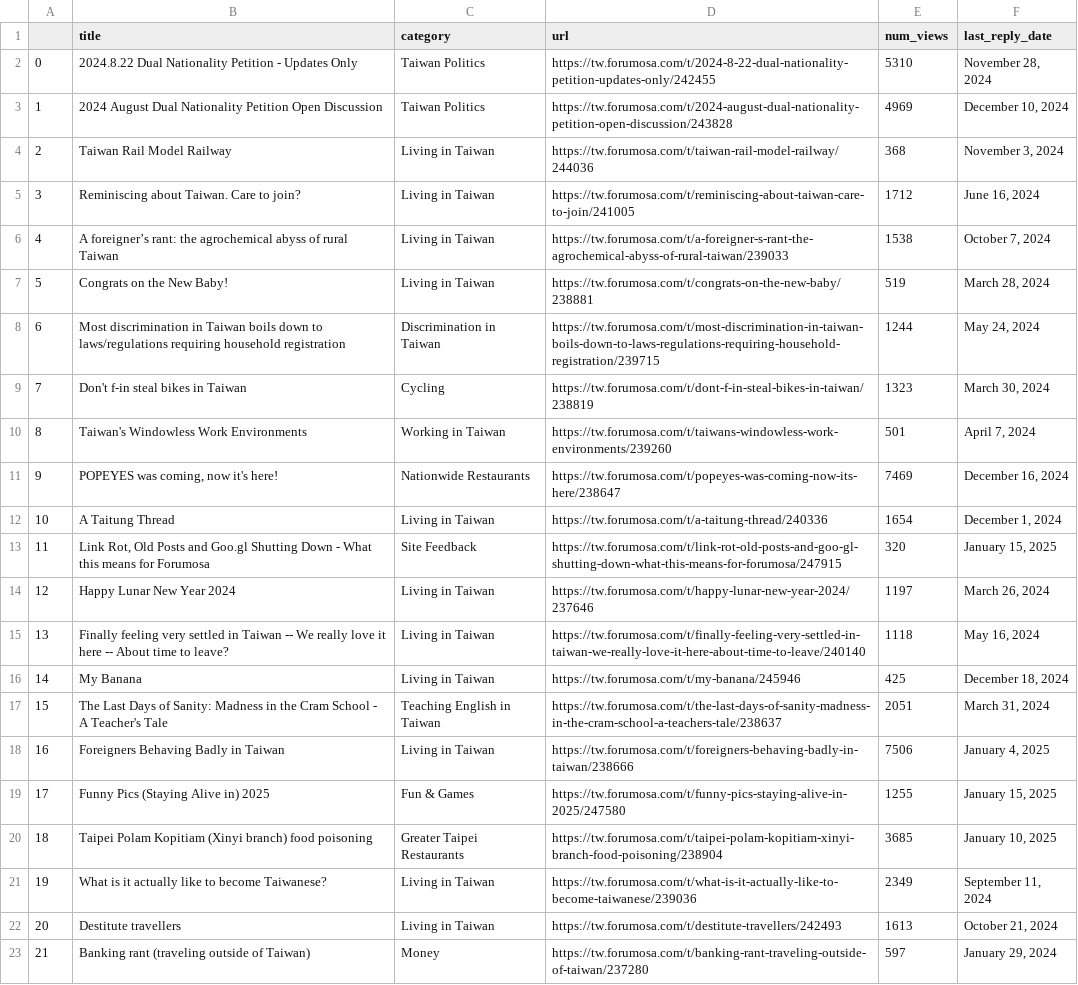
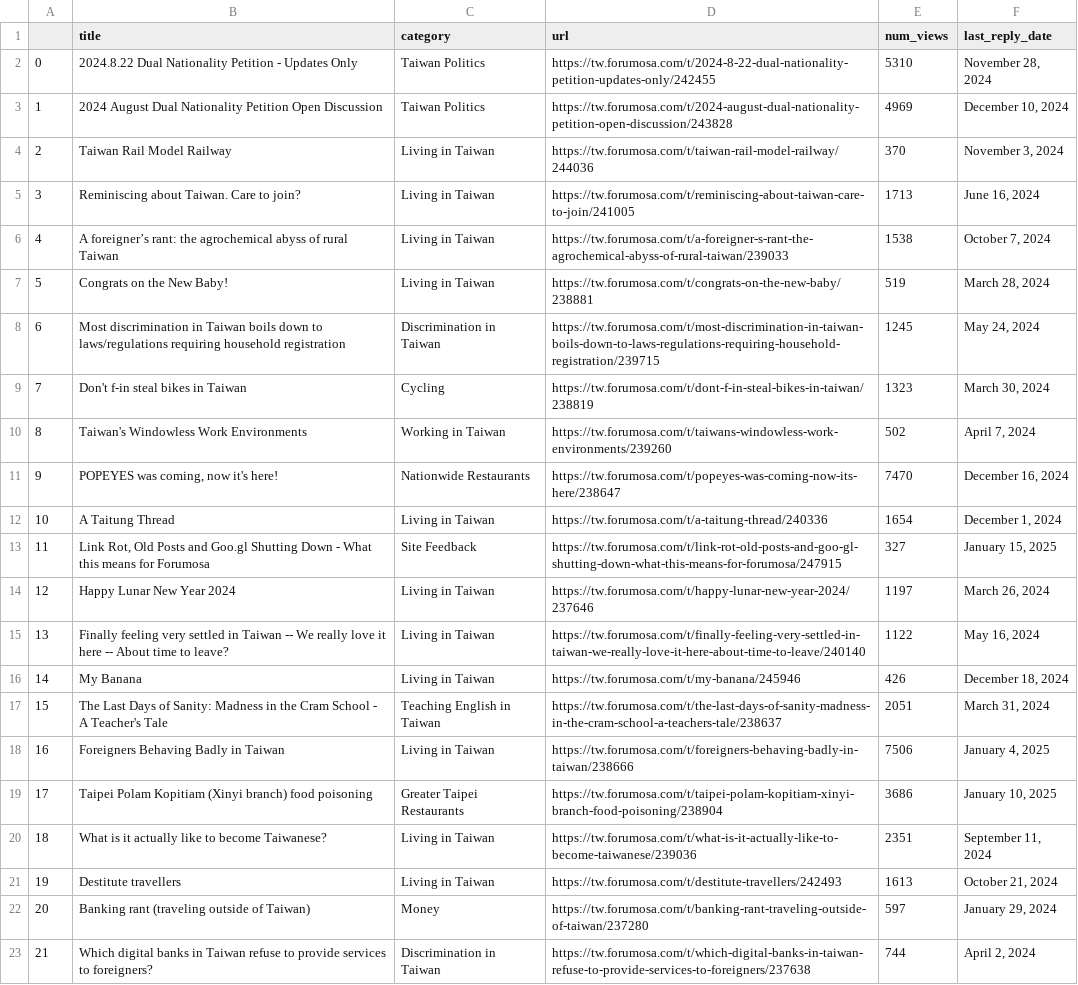
Before and after one commit to ssaanndwich/scrape-forumosa, a CSV file: forumosa-top-posts.csv, drawn as a sheet; only a part is shown; the diff covers the shown part only.

```diff
--- a/forumosa-top-posts.csv
+++ b/forumosa-top-posts.csv
@@ -3,21 +3,21 @@
 1,2024 August Dual Nationality Petition Open Discussion,Taiwan Politics,https://tw.forumosa.com/t/2024-august-dual-nationality-petition-open-discussion/243828,4969,"December 10, 2024"
-2,Taiwan Rail Model Railway,Living in Taiwan,https://tw.forumosa.com/t/taiwan-rail-model-railway/244036,368,"November 3, 2024"
-3,Reminiscing about Taiwan. Care to join?,Living in Taiwan,https://tw.forumosa.com/t/reminiscing-about-taiwan-care-to-join/241005,1712,"June 16, 2024"
+2,Taiwan Rail Model Railway,Living in Taiwan,https://tw.forumosa.com/t/taiwan-rail-model-railway/244036,370,"November 3, 2024"
+3,Reminiscing about Taiwan. Care to join?,Living in Taiwan,https://tw.forumosa.com/t/reminiscing-about-taiwan-care-to-join/241005,1713,"June 16, 2024"
 4,A foreigner’s rant: the agrochemical abyss of rural Taiwan,Living in Taiwan,https://tw.forumosa.com/t/a-foreigner-s-rant-the-agrochemical-abyss-of-rural-taiwan/239033,1538,"October 7, 2024"
 5,Congrats on the New Baby!,Living in Taiwan,https://tw.forumosa.com/t/congrats-on-the-new-baby/238881,519,"March 28, 2024"
-6,Most discrimination in Taiwan boils down to laws/regulations requiring household registration,Discrimination in Taiwan,https://tw.forumosa.com/t/most-discrimination-in-taiwan-boils-down-to-laws-regulations-requiring-household-registration/239715,1244,"May 24, 2024"
+6,Most discrimination in Taiwan boils down to laws/regulations requiring household registration,Discrimination in Taiwan,https://tw.forumosa.com/t/most-discrimination-in-taiwan-boils-down-to-laws-regulations-requiring-household-registration/239715,1245,"May 24, 2024"
 7,Don't f-in steal bikes in Taiwan,Cycling,https://tw.forumosa.com/t/dont-f-in-steal-bikes-in-taiwan/238819,1323,"March 30, 2024"
-8,Taiwan's Windowless Work Environments,Working in Taiwan,https://tw.forumosa.com/t/taiwans-windowless-work-environments/239260,501,"April 7, 2024"
-9,"POPEYES was coming, now it's here!",Nationwide Restaurants,https://tw.forumosa.com/t/popeyes-was-coming-now-its-here/238647,7469,"December 16, 2024"
+8,Taiwan's Windowless Work Environments,Working in Taiwan,https://tw.forumosa.com/t/taiwans-windowless-work-environments/239260,502,"April 7, 2024"
+9,"POPEYES was coming, now it's here!",Nationwide Restaurants,https://tw.forumosa.com/t/popeyes-was-coming-now-its-here/238647,7470,"December 16, 2024"
 10,A Taitung Thread,Living in Taiwan,https://tw.forumosa.com/t/a-taitung-thread/240336,1654,"December 1, 2024"
-11,"Link Rot, Old Posts and Goo.gl Shutting Down - What this means for Forumosa",Site Feedback,https://tw.forumosa.com/t/link-rot-old-posts-and-goo-gl-shutting-down-what-this-means-for-forumosa/247915,320,"January 15, 2025"
+11,"Link Rot, Old Posts and Goo.gl Shutting Down - What this means for Forumosa",Site Feedback,https://tw.forumosa.com/t/link-rot-old-posts-and-goo-gl-shutting-down-what-this-means-for-forumosa/247915,327,"January 15, 2025"
 12,Happy Lunar New Year 2024,Living in Taiwan,https://tw.forumosa.com/t/happy-lunar-new-year-2024/237646,1197,"March 26, 2024"
-13,Finally feeling very settled in Taiwan -- We really love it here -- About time to leave?,Living in Taiwan,https://tw.forumosa.com/t/finally-feeling-very-settled-in-taiwan-we-really-love-it-here-about-time-to-leave/240140,1118,"May 16, 2024"
-14,My Banana,Living in Taiwan,https://tw.forumosa.com/t/my-banana/245946,425,"December 18, 2024"
+13,Finally feeling very settled in Taiwan -- We really love it here -- About time to leave?,Living in Taiwan,https://tw.forumosa.com/t/finally-feeling-very-settled-in-taiwan-we-really-love-it-here-about-time-to-leave/240140,1122,"May 16, 2024"
+14,My Banana,Living in Taiwan,https://tw.forumosa.com/t/my-banana/245946,426,"December 18, 2024"
 15,The Last Days of Sanity: Madness in the Cram School - A Teacher's Tale,Teaching English in Taiwan,https://tw.forumosa.com/t/the-last-days-of-sanity-madness-in-the-cram-school-a-teachers-tale/238637,2051,"March 31, 2024"
 16,Foreigners Behaving Badly in Taiwan,Living in Taiwan,https://tw.forumosa.com/t/foreigners-behaving-badly-in-taiwan/238666,7506,"January 4, 2025"
-17,Funny Pics (Staying Alive in) 2025,Fun & Games,https://tw.forumosa.com/t/funny-pics-staying-alive-in-2025/247580,1255,"January 15, 2025"
-18,Taipei Polam Kopitiam (Xinyi branch) food poisoning,Greater Taipei Restaurants,https://tw.forumosa.com/t/taipei-polam-kopitiam-xinyi-branch-food-poisoning/238904,3685,"January 10, 2025"
-19,What is it actually like to become Taiwanese?,Living in Taiwan,https://tw.forumosa.com/t/what-is-it-actually-like-to-become-taiwanese/239036,2349,"September 11, 2024"
-20,Destitute travellers,Living in Taiwan,https://tw.forumosa.com/t/destitute-travellers/242493,1613,"October 21, 2024"
-21,Banking rant (traveling outside of Taiwan),Money,https://tw.forumosa.com/t/banking-rant-traveling-outside-of-taiwan/237280,597,"January 29, 2024"
+17,Taipei Polam Kopitiam (Xinyi branch) food poisoning,Greater Taipei Restaurants,https://tw.forumosa.com/t/taipei-polam-kopitiam-xinyi-branch-food-poisoning/238904,3686,"January 10, 2025"
+18,What is it actually like to become Taiwanese?,Living in Taiwan,https://tw.forumosa.com/t/what-is-it-actually-like-to-become-taiwanese/239036,2351,"September 11, 2024"
+19,Destitute travellers,Living in Taiwan,https://tw.forumosa.com/t/destitute-travellers/242493,1613,"October 21, 2024"
+20,Banking rant (traveling outside of Taiwan),Money,https://tw.forumosa.com/t/banking-rant-traveling-outside-of-taiwan/237280,597,"January 29, 2024"
+21,Which digital banks in Taiwan refuse to provide services to foreigners?,Discrimination in Taiwan,https://tw.forumosa.com/t/which-digital-banks-in-taiwan-refuse-to-provide-services-to-foreigners/237638,744,"April 2, 2024"
```
Also changed, not shown: 28 edited cells elsewhere in this file.
